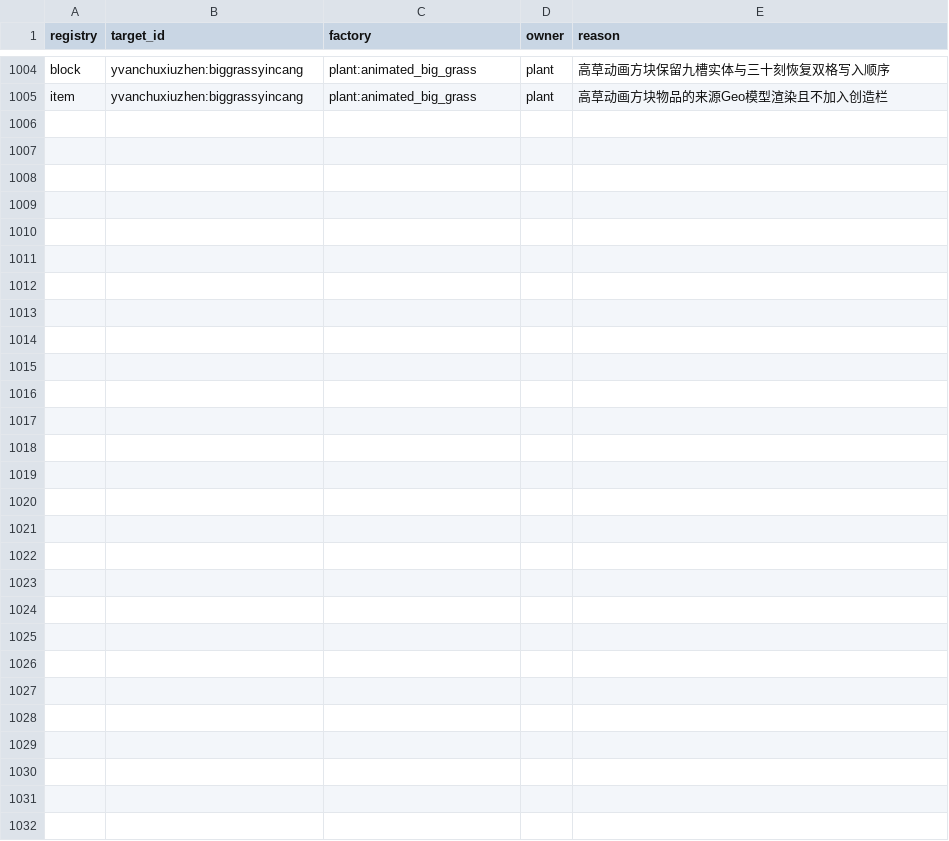
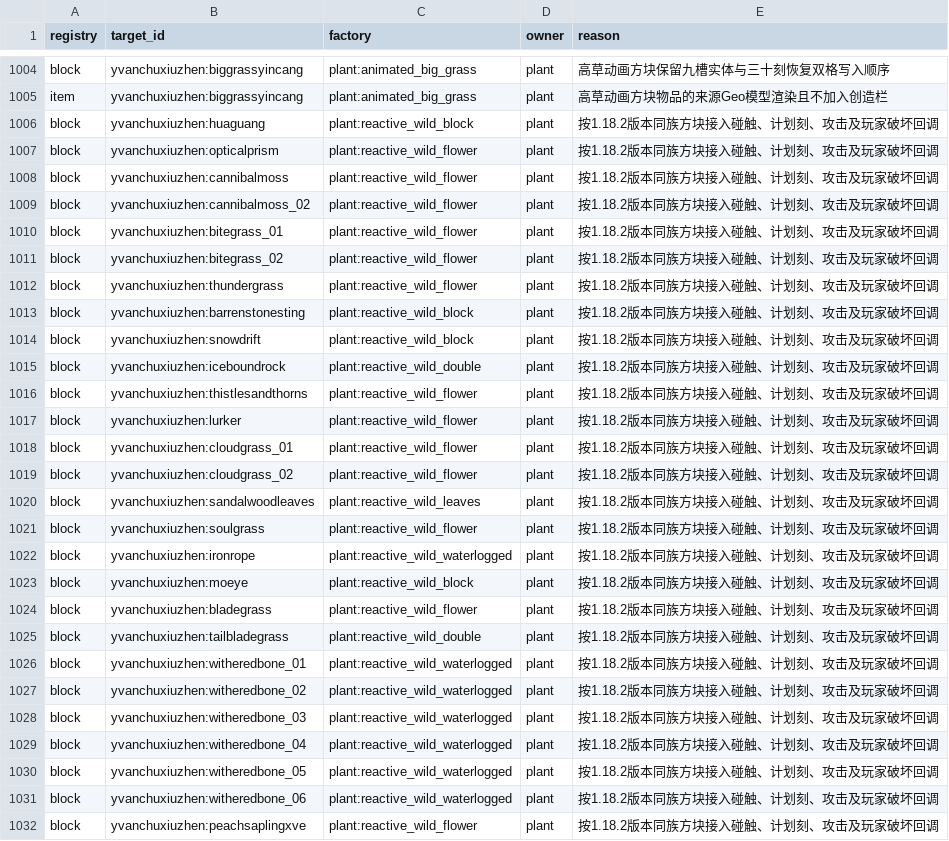
Before and after one commit to Shane77ly/yvanchuxiuzhen-1.21.1, a CSV file: docs/reference/conversion/factory_overrides.csv, drawn as a sheet; only a part is shown, gaps mark what is left out.

```diff
--- a/docs/reference/conversion/factory_overrides.csv
+++ b/docs/reference/conversion/factory_overrides.csv
@@ -1005 +1005,28 @@ block,yvanchuxiuzhen:biggrassyincang,plant:animated_big_grass,plant,高草动画
 item,yvanchuxiuzhen:biggrassyincang,plant:animated_big_grass,plant,高草动画方块物品的来源Geo模型渲染且不加入创造栏
+block,yvanchuxiuzhen:huaguang,plant:reactive_wild_block,plant,按1.18.2版本同族方块接入碰触、计划刻、攻击及玩家破坏回调
+block,yvanchuxiuzhen:opticalprism,plant:reactive_wild_flower,plant,按1.18.2版本同族方块接入碰触、计划刻、攻击及玩家破坏回调
+block,yvanchuxiuzhen:cannibalmoss,plant:reactive_wild_flower,plant,按1.18.2版本同族方块接入碰触、计划刻、攻击及玩家破坏回调
+block,yvanchuxiuzhen:cannibalmoss_02,plant:reactive_wild_flower,plant,按1.18.2版本同族方块接入碰触、计划刻、攻击及玩家破坏回调
+block,yvanchuxiuzhen:bitegrass_01,plant:reactive_wild_flower,plant,按1.18.2版本同族方块接入碰触、计划刻、攻击及玩家破坏回调
+block,yvanchuxiuzhen:bitegrass_02,plant:reactive_wild_flower,plant,按1.18.2版本同族方块接入碰触、计划刻、攻击及玩家破坏回调
+block,yvanchuxiuzhen:thundergrass,plant:reactive_wild_flower,plant,按1.18.2版本同族方块接入碰触、计划刻、攻击及玩家破坏回调
+block,yvanchuxiuzhen:barrenstonesting,plant:reactive_wild_block,plant,按1.18.2版本同族方块接入碰触、计划刻、攻击及玩家破坏回调
+block,yvanchuxiuzhen:snowdrift,plant:reactive_wild_block,plant,按1.18.2版本同族方块接入碰触、计划刻、攻击及玩家破坏回调
+block,yvanchuxiuzhen:iceboundrock,plant:reactive_wild_double,plant,按1.18.2版本同族方块接入碰触、计划刻、攻击及玩家破坏回调
+block,yvanchuxiuzhen:thistlesandthorns,plant:reactive_wild_flower,plant,按1.18.2版本同族方块接入碰触、计划刻、攻击及玩家破坏回调
+block,yvanchuxiuzhen:lurker,plant:reactive_wild_flower,plant,按1.18.2版本同族方块接入碰触、计划刻、攻击及玩家破坏回调
+block,yvanchuxiuzhen:cloudgrass_01,plant:reactive_wild_flower,plant,按1.18.2版本同族方块接入碰触、计划刻、攻击及玩家破坏回调
+block,yvanchuxiuzhen:cloudgrass_02,plant:reactive_wild_flower,plant,按1.18.2版本同族方块接入碰触、计划刻、攻击及玩家破坏回调
+block,yvanchuxiuzhen:sandalwoodleaves,plant:reactive_wild_leaves,plant,按1.18.2版本同族方块接入碰触、计划刻、攻击及玩家破坏回调
+block,yvanchuxiuzhen:soulgrass,plant:reactive_wild_flower,plant,按1.18.2版本同族方块接入碰触、计划刻、攻击及玩家破坏回调
+block,yvanchuxiuzhen:ironrope,plant:reactive_wild_waterlogged,plant,按1.18.2版本同族方块接入碰触、计划刻、攻击及玩家破坏回调
+block,yvanchuxiuzhen:moeye,plant:reactive_wild_block,plant,按1.18.2版本同族方块接入碰触、计划刻、攻击及玩家破坏回调
+block,yvanchuxiuzhen:bladegrass,plant:reactive_wild_flower,plant,按1.18.2版本同族方块接入碰触、计划刻、攻击及玩家破坏回调
+block,yvanchuxiuzhen:tailbladegrass,plant:reactive_wild_double,plant,按1.18.2版本同族方块接入碰触、计划刻、攻击及玩家破坏回调
+block,yvanchuxiuzhen:witheredbone_01,plant:reactive_wild_waterlogged,plant,按1.18.2版本同族方块接入碰触、计划刻、攻击及玩家破坏回调
+block,yvanchuxiuzhen:witheredbone_02,plant:reactive_wild_waterlogged,plant,按1.18.2版本同族方块接入碰触、计划刻、攻击及玩家破坏回调
+block,yvanchuxiuzhen:witheredbone_03,plant:reactive_wild_waterlogged,plant,按1.18.2版本同族方块接入碰触、计划刻、攻击及玩家破坏回调
+block,yvanchuxiuzhen:witheredbone_04,plant:reactive_wild_waterlogged,plant,按1.18.2版本同族方块接入碰触、计划刻、攻击及玩家破坏回调
+block,yvanchuxiuzhen:witheredbone_05,plant:reactive_wild_waterlogged,plant,按1.18.2版本同族方块接入碰触、计划刻、攻击及玩家破坏回调
+block,yvanchuxiuzhen:witheredbone_06,plant:reactive_wild_waterlogged,plant,按1.18.2版本同族方块接入碰触、计划刻、攻击及玩家破坏回调
+block,yvanchuxiuzhen:peachsaplingxve,plant:reactive_wild_flower,plant,按1.18.2版本同族方块接入碰触、计划刻、攻击及玩家破坏回调
```
Also changed, not shown: docs/systems/plant/ledger/content.csv, 18 other files.
